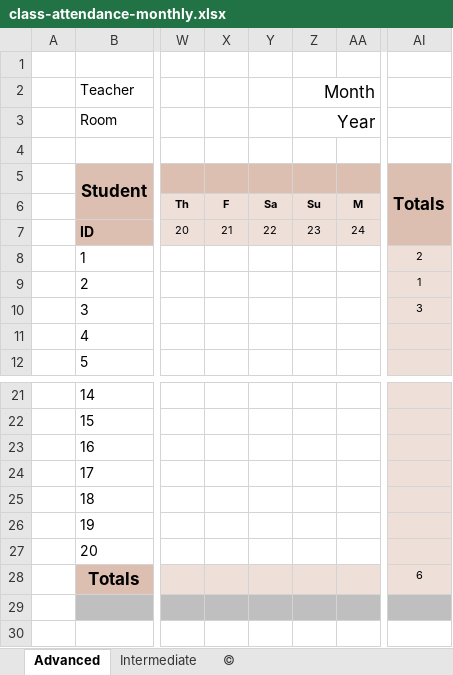
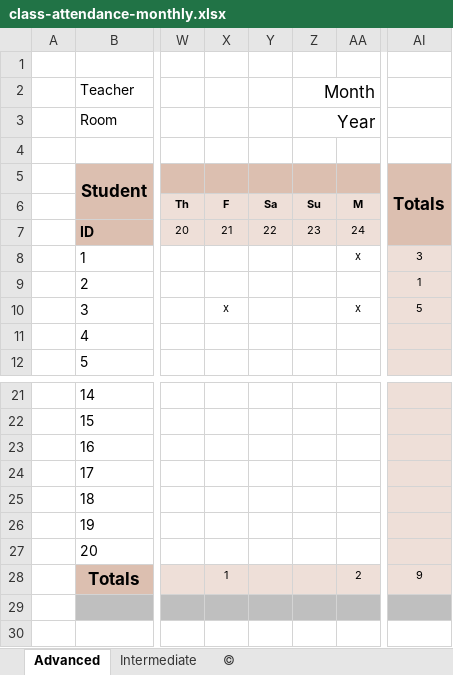
Before and after one commit to krapes/English-Class, an Excel workbook: Executive_English_Now/class-attendance-monthly.xlsx, sheet Advanced, drawn as a sheet; only a part is shown, gaps mark what is left out; values as stored, in another font and other column widths than the file's, no borders; charts and pictures and conditional formats not drawn; the diff names each change by its address in the sheet, - before the commit and + after, or states it on an @@ line.

```diff
--- a/Executive_English_Now/class-attendance-monthly.xlsx (sheet Advanced)
+++ b/Executive_English_Now/class-attendance-monthly.xlsx (sheet Advanced)
-AA8: (empty)
+AA8: x
-AI8: 2
+AI8: 3
-X10: (empty)
+X10: x
-AA10: (empty)
+AA10: x
-AI10: 3
+AI10: 5
-X28: (empty)
+X28: 1
-AA28: (empty)
+AA28: 2
-AI28: 6
+AI28: 9
```
Also changed, not shown: Executive_English_Now/Pay_Calendar.xlsx, 7 other files.
